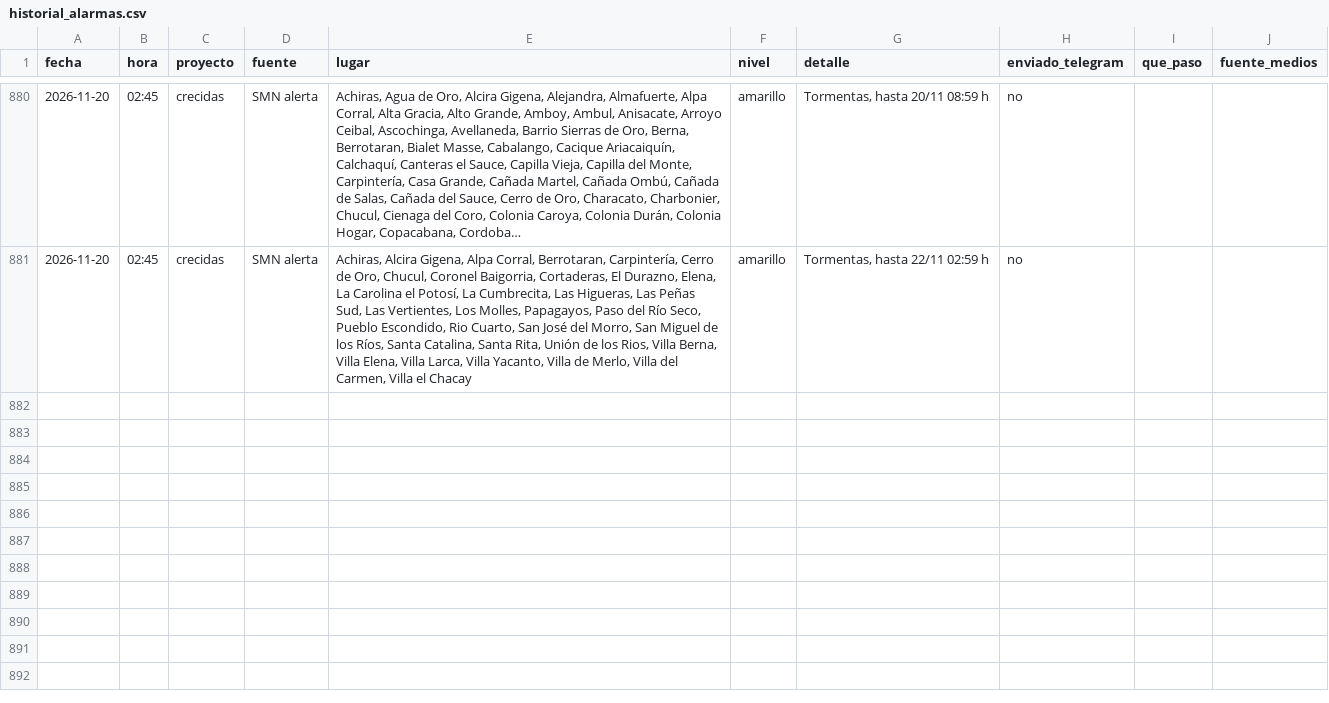
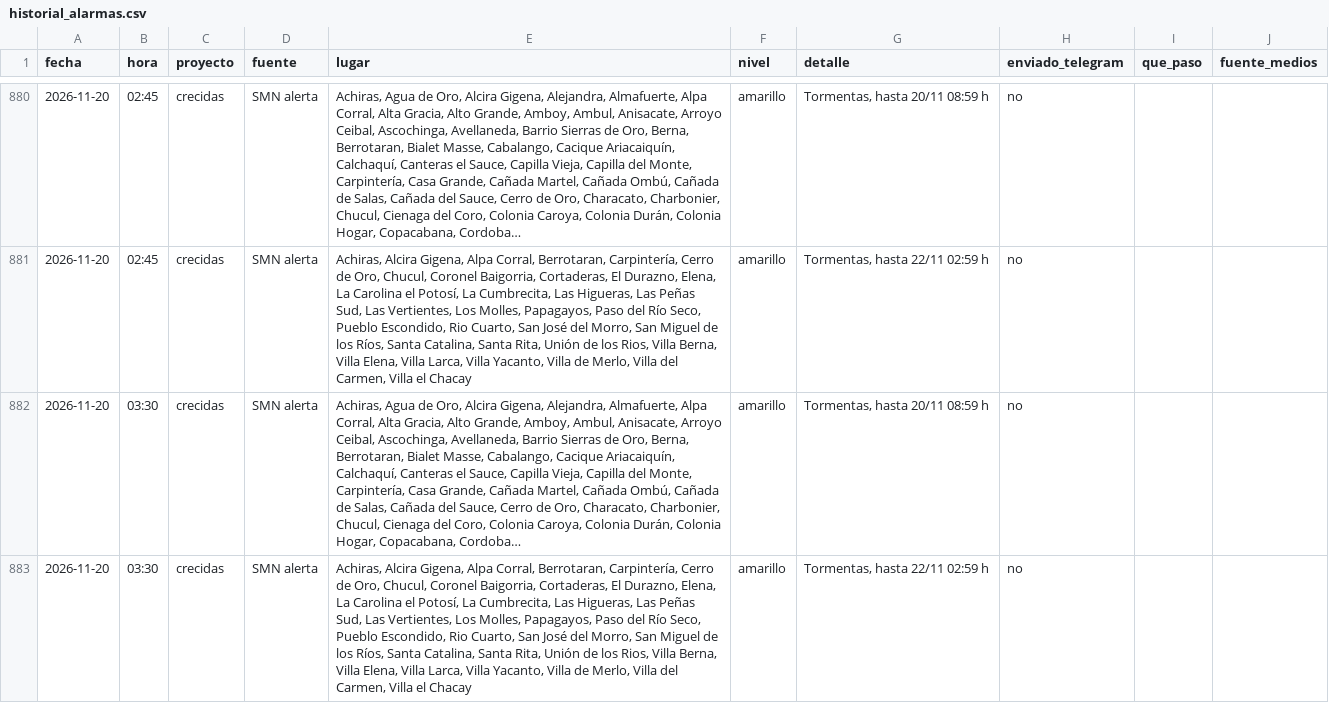
Before and after one commit to diegoesteve/predinun, a CSV file: data/historial_alarmas.csv, drawn as a sheet; only a part is shown, gaps mark what is left out; the diff names each change by its address in the sheet, - before the commit and + after, or states it on an @@ line.

```diff
--- a/data/historial_alarmas.csv
+++ b/data/historial_alarmas.csv
+row 882: 2026-11-20 | 03:30 | crecidas | SMN alerta | Achiras, Agua de Oro, Alcira Gigena, Alejandra, Almafuerte, Alpa Corral, Alta Gracia, Alto Grande, Amboy, Ambul, Anisacate, Arroyo Ceibal, Ascochinga, Avellaneda, Barrio Sierras de Oro, Berna, Berrotaran, Bialet Masse, Cabalango, Cacique Ariacaiquín, Calchaquí, Canteras el Sauce, Capilla Vieja, Capilla del Monte, Carpintería, Casa Grande, Cañada Martel, Cañada Ombú, Cañada de Salas, Cañada del Sauce, Cerro de Oro, Characato, Charbonier, Chucul, Cienaga del Coro, Colonia Caroya, Colonia Durán, Colonia Hogar, Copacabana, Cordoba… | amarillo | Tormentas, hasta 20/11 08:59 h | no
+row 883: 2026-11-20 | 03:30 | crecidas | SMN alerta | Achiras, Alcira Gigena, Alpa Corral, Berrotaran, Carpintería, Cerro de Oro, Chucul, Coronel Baigorria, Cortaderas, El Durazno, Elena, La Carolina el Potosí, La Cumbrecita, Las Higueras, Las Peñas Sud, Las Vertientes, Los Molles, Papagayos, Paso del Río Seco, Pueblo Escondido, Rio Cuarto, San José del Morro, San Miguel de los Ríos, Santa Catalina, Santa Rita, Unión de los Rios, Villa Berna, Villa Elena, Villa Larca, Villa Yacanto, Villa de Merlo, Villa del Carmen, Villa el Chacay | amarillo | Tormentas, hasta 22/11 02:59 h | no
```
Also changed, not shown: 18 other files.
